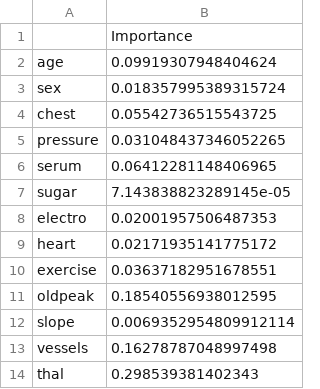
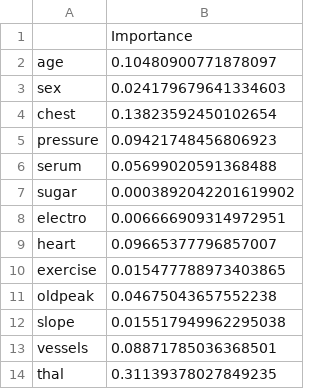
Before and after one commit to paulspaw/Heart-Disease-Prediction, a CSV file: Assn3/backend/csvFile/importance.csv, drawn as a sheet.

```diff
--- a/Assn3/backend/csvFile/importance.csv
+++ b/Assn3/backend/csvFile/importance.csv
@@ -1,14 +1,14 @@
 ,Importance
-age,0.09919307948404624
-sex,0.018357995389315724
-chest,0.05542736515543725
-pressure,0.031048437346052265
-serum,0.06412281148406965
-sugar,7.143838823289145e-05
-electro,0.02001957506487353
-heart,0.02171935141775172
-exercise,0.03637182951678551
-oldpeak,0.18540556938012595
-slope,0.0069352954809912114
-vessels,0.16278787048997498
-thal,0.298539381402343
+age,0.10480900771878097
+sex,0.024179679641334603
+chest,0.13823592450102654
+pressure,0.09421748456806923
+serum,0.05699020591368488
+sugar,0.0003892042201619902
+electro,0.006666909314972951
+heart,0.09665377796857007
+exercise,0.015477788973403865
+oldpeak,0.04675043657552238
+slope,0.015517949962295038
+vessels,0.08871785036368501
+thal,0.31139378027849235
```
Also changed, not shown: 1 other file.
